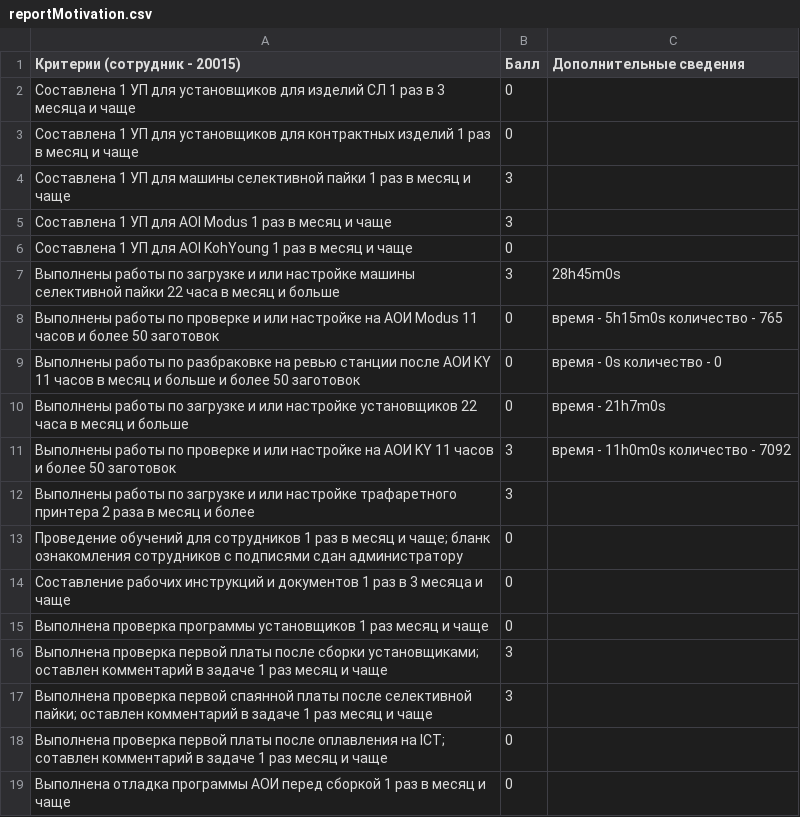
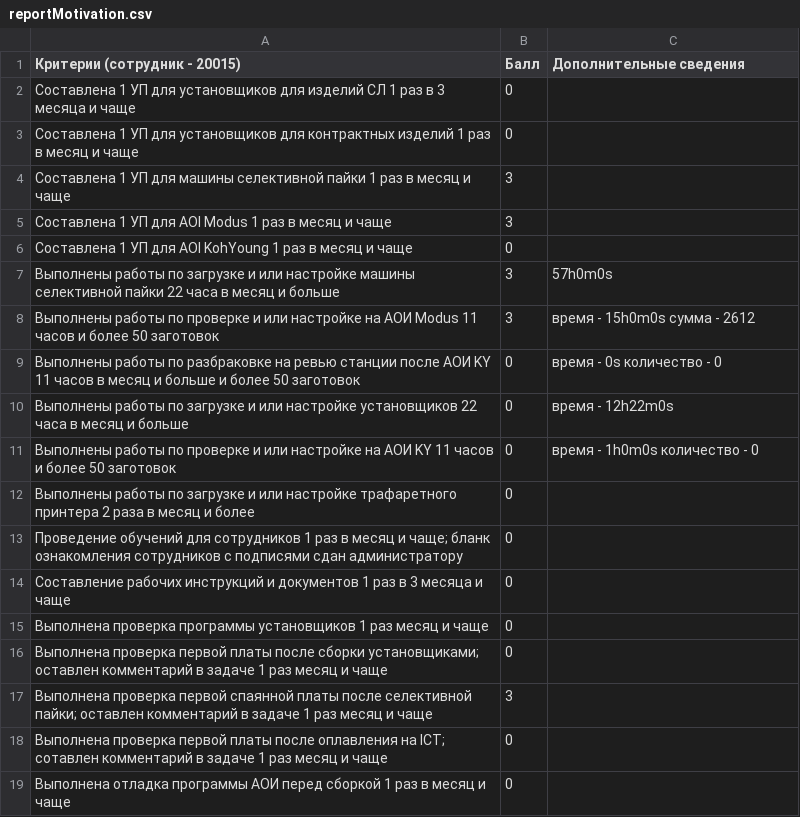
Before and after one commit to eugenefoxx/motivationUpdate, a CSV file: reportMotivation.csv, drawn as a sheet.

```diff
--- a/reportMotivation.csv
+++ b/reportMotivation.csv
@@ -6,8 +6,8 @@ Cоставлена 1 УП для машины селективной пайки
 Составлена 1 УП для AOI KohYoung 1 раз в месяц и чаще,0
-Выполнены работы по загрузке и или настройке машины селективной пайки 22 часа в месяц и больше,3,28h45m0s
-Выполнены работы по проверке и или настройке на АОИ Modus 11 часов и более 50 заготовок,0,время - 5h15m0s количество - 765
+Выполнены работы по загрузке и или настройке машины селективной пайки 22 часа в месяц и больше,3,57h0m0s
+Выполнены работы по проверке и или настройке на АОИ Modus 11 часов и более 50 заготовок,3,время - 15h0m0s сумма - 2612
 Выполнены работы по разбраковке на ревью станции после АОИ KY 11 часов в месяц и больше и более 50 заготовок,0,время - 0s количество - 0
-Выполнены работы по загрузке и или настройке установщиков 22 часа в месяц и больше,0,время - 21h7m0s
-Выполнены работы по проверке и или настройке на АОИ KY 11 часов и более 50 заготовок,3,время - 11h0m0s количество - 7092
-Выполнены работы по загрузке и или настройке трафаретного принтера 2 раза в месяц и более,3
+Выполнены работы по загрузке и или настройке установщиков 22 часа в месяц и больше,0,время - 12h22m0s
+Выполнены работы по проверке и или настройке на АОИ KY 11 часов и более 50 заготовок,0,время - 1h0m0s количество - 0
+Выполнены работы по загрузке и или настройке трафаретного принтера 2 раза в месяц и более,0
 Проведение обучений для сотрудников 1 раз в месяц и чаще; бланк ознакомления сотрудников с подписями сдан администратору,0
@@ -15,3 +15,3 @@ Cоставлена 1 УП для машины селективной пайки
 Выполнена проверка программы установщиков 1 раз месяц и чаще,0
-Выполнена проверка первой платы после сборки установщиками; оставлен комментарий в задаче 1 раз месяц и чаще,3
+Выполнена проверка первой платы после сборки установщиками; оставлен комментарий в задаче 1 раз месяц и чаще,0
 Выполнена проверка первой спаянной платы после селективной пайки; оставлен комментарий в задаче 1 раз месяц и чаще,3
```
Also changed, not shown: 5 other files.
